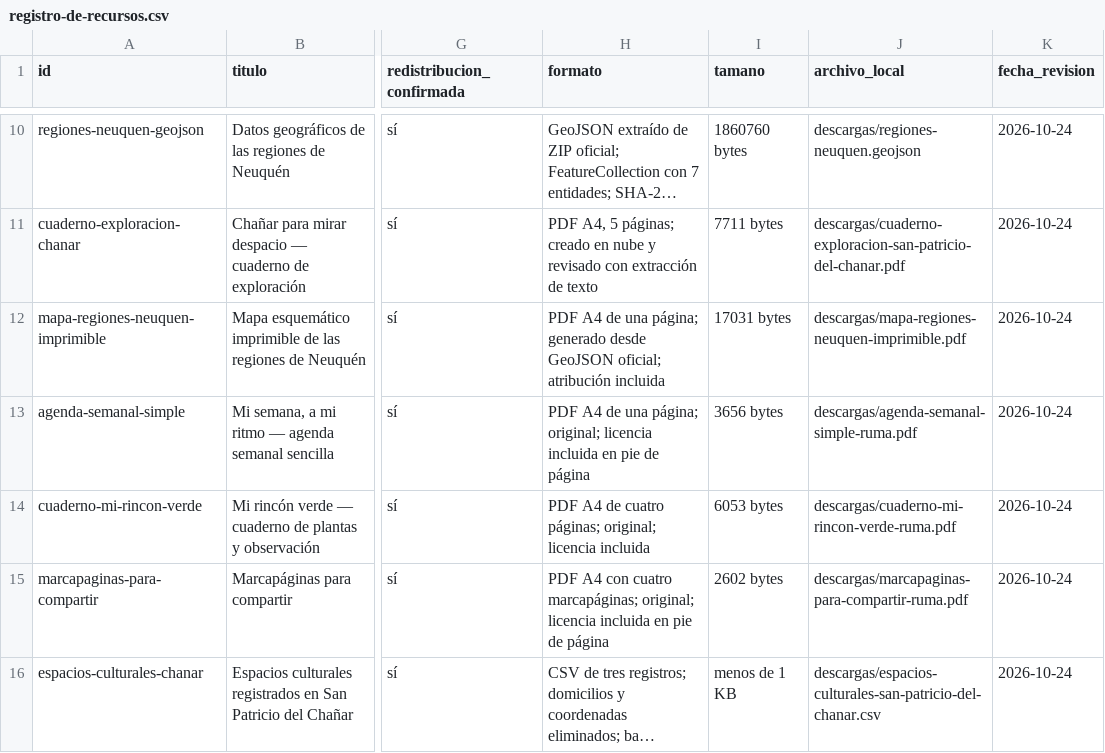
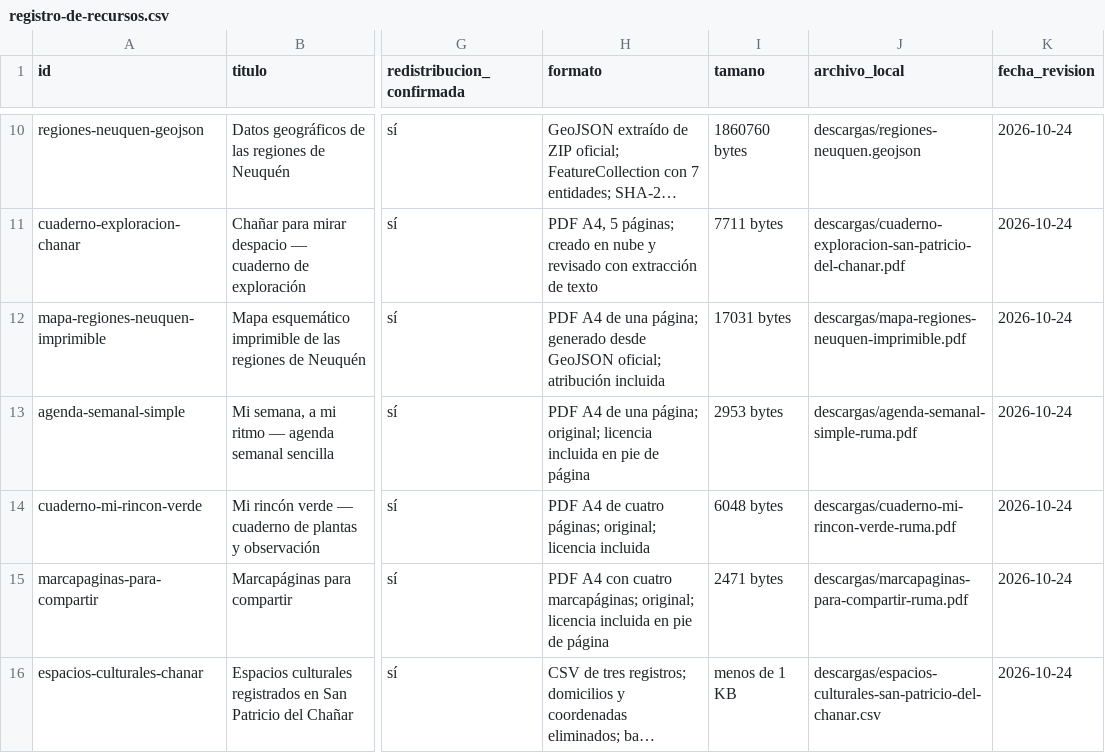
Before and after one commit to eliasmartinezcultural-glitch/ruma, a CSV file: investigacion/registro-de-recursos.csv, drawn as a sheet; only a part is shown, gaps mark what is left out; long unchanged cells end in …; the diff names each change by its address in the sheet, - before the commit and + after, or states it on an @@ line.

Commit message:
Actualiza tamaños exactos del kit de imprimibles

```diff
--- a/investigacion/registro-de-recursos.csv
+++ b/investigacion/registro-de-recursos.csv
-I13 (tamano): 3656 bytes
+I13 (tamano): 2953 bytes
-I14 (tamano): 6053 bytes
+I14 (tamano): 6048 bytes
-I15 (tamano): 2602 bytes
+I15 (tamano): 2471 bytes
```
